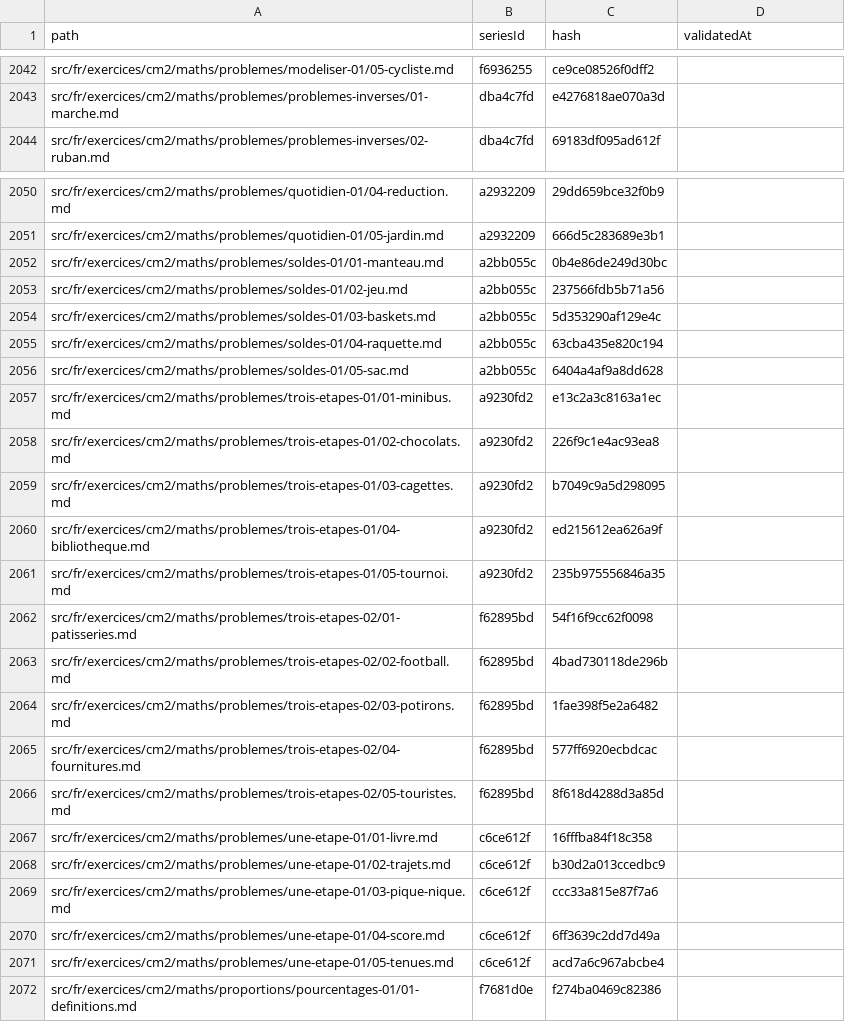
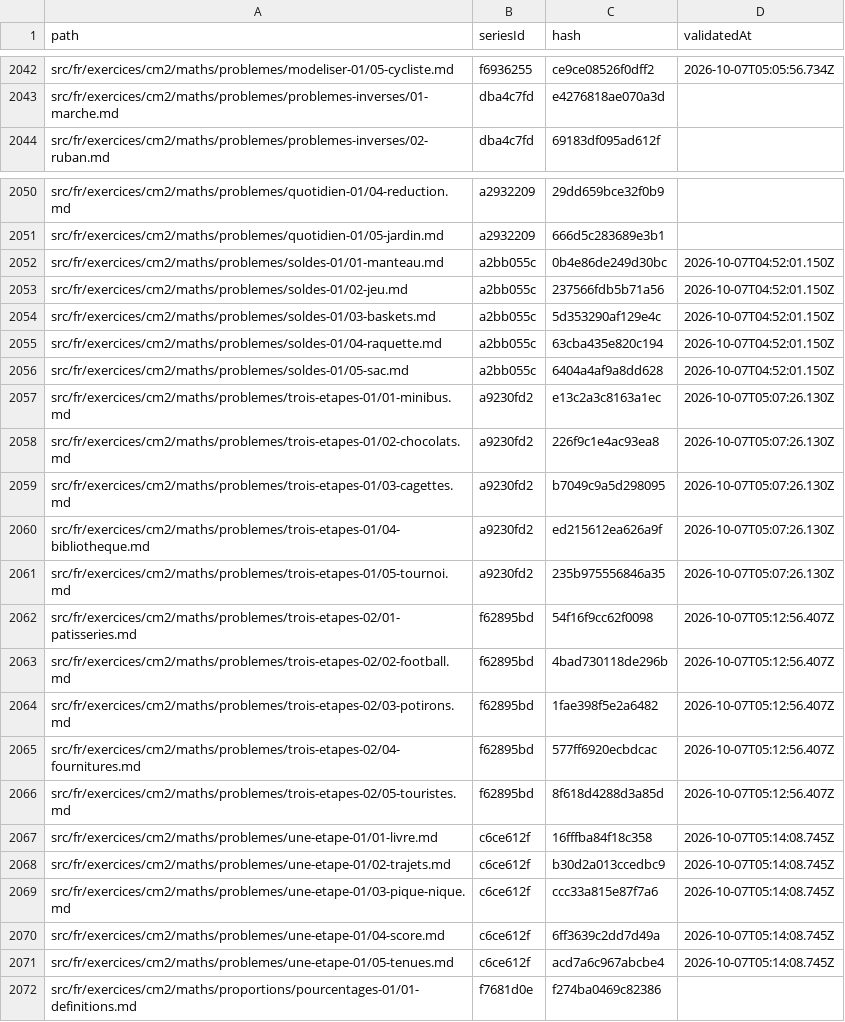
Before and after one commit to davidmarcombes/cahier-melimee, a CSV file: reports/human-validate.csv, drawn as a sheet; only a part is shown, gaps mark what is left out; the diff covers the shown part only; the diff names each change by its address in the sheet, - before the commit and + after, or states it on an @@ line.

```diff
--- a/reports/human-validate.csv
+++ b/reports/human-validate.csv
-D2042 (validatedAt): (empty)
+D2042 (validatedAt): 2026-10-07T05:05:56.734Z
-D2052:D2056 (validatedAt): (empty)
+D2052:D2056 (validatedAt): 2026-10-07T04:52:01.150Z
-D2057:D2061 (validatedAt): (empty)
+D2057:D2061 (validatedAt): 2026-10-07T05:07:26.130Z
-D2062:D2066 (validatedAt): (empty)
+D2062:D2066 (validatedAt): 2026-10-07T05:12:56.407Z
-D2067:D2071 (validatedAt): (empty)
+D2067:D2071 (validatedAt): 2026-10-07T05:14:08.745Z
```
Also changed, not shown: 137 edited cells elsewhere in this file, 1 other file.
